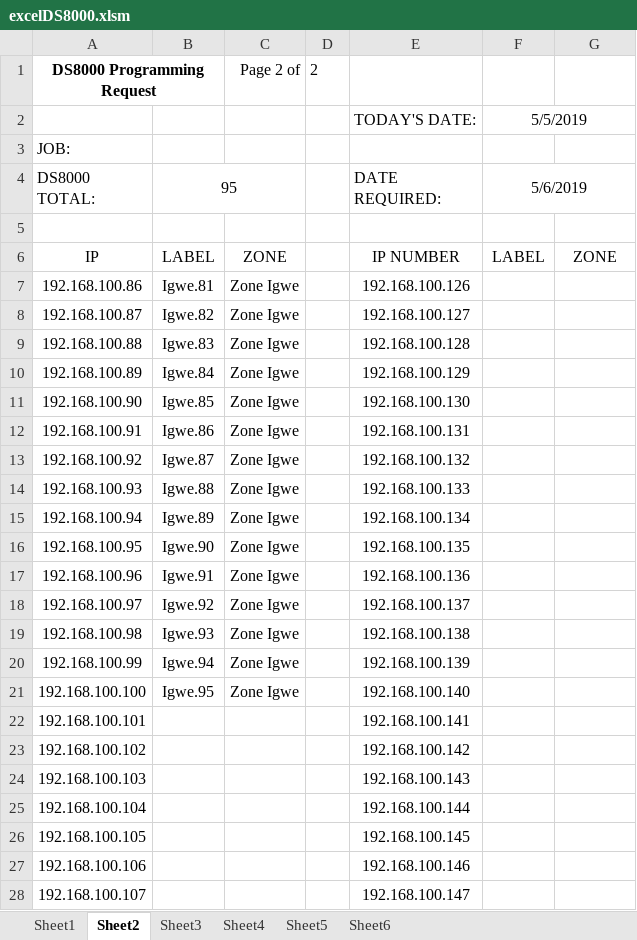
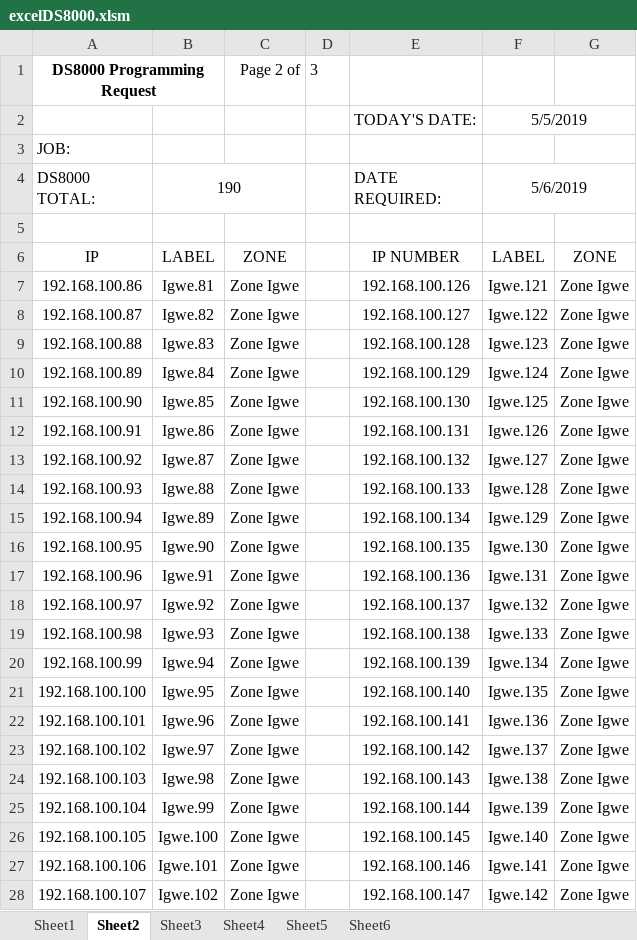
Before and after one commit to igwekaluCSM/programDS8000, an Excel workbook: proj_DS8000/src/excelDS8000.xlsm, sheet Sheet2, drawn as a sheet; only a part is shown; values as stored, in another font and other column widths than the file's, no borders; the diff covers the shown part only; the diff names each change by its address in the sheet, - before the commit and + after, or states it on an @@ line.

Commit message:
all labels printed, and functioning awareness of empty sheets

```diff
--- a/proj_DS8000/src/excelDS8000.xlsm (sheet Sheet2)
+++ b/proj_DS8000/src/excelDS8000.xlsm (sheet Sheet2)
-D1: 2
+D1: 3
-B4: 95
+B4: 190
-F7 (5/6/2019): (empty)
+F7 (5/6/2019): Igwe.121
-G7:G28: (empty)
+G7:G28: Zone Igwe
-F8 (5/6/2019): (empty)
+F8 (5/6/2019): Igwe.122
-F9 (5/6/2019): (empty)
+F9 (5/6/2019): Igwe.123
-F10 (5/6/2019): (empty)
+F10 (5/6/2019): Igwe.124
-F11 (5/6/2019): (empty)
+F11 (5/6/2019): Igwe.125
-F12 (5/6/2019): (empty)
+F12 (5/6/2019): Igwe.126
-F13 (5/6/2019): (empty)
+F13 (5/6/2019): Igwe.127
-F14 (5/6/2019): (empty)
+F14 (5/6/2019): Igwe.128
-F15 (5/6/2019): (empty)
+F15 (5/6/2019): Igwe.129
-F16 (5/6/2019): (empty)
+F16 (5/6/2019): Igwe.130
-F17 (5/6/2019): (empty)
+F17 (5/6/2019): Igwe.131
-F18 (5/6/2019): (empty)
+F18 (5/6/2019): Igwe.132
-F19 (5/6/2019): (empty)
+F19 (5/6/2019): Igwe.133
-F20 (5/6/2019): (empty)
+F20 (5/6/2019): Igwe.134
-F21 (5/6/2019): (empty)
+F21 (5/6/2019): Igwe.135
-B22 (190): (empty)
+B22 (190): Igwe.96
-C22:C28: (empty)
+C22:C28: Zone Igwe
-F22 (5/6/2019): (empty)
+F22 (5/6/2019): Igwe.136
-B23 (190): (empty)
+B23 (190): Igwe.97
-F23 (5/6/2019): (empty)
+F23 (5/6/2019): Igwe.137
-B24 (190): (empty)
+B24 (190): Igwe.98
-F24 (5/6/2019): (empty)
+F24 (5/6/2019): Igwe.138
-B25 (190): (empty)
+B25 (190): Igwe.99
-F25 (5/6/2019): (empty)
+F25 (5/6/2019): Igwe.139
-B26 (190): (empty)
+B26 (190): Igwe.100
-F26 (5/6/2019): (empty)
+F26 (5/6/2019): Igwe.140
-B27 (190): (empty)
+B27 (190): Igwe.101
-F27 (5/6/2019): (empty)
+F27 (5/6/2019): Igwe.141
-B28 (190): (empty)
+B28 (190): Igwe.102
-F28 (5/6/2019): (empty)
+F28 (5/6/2019): Igwe.142
```
Also changed, not shown: 72 edited cells elsewhere in this sheet, sheet Sheet3, sheet Sheet1, sheet Sheet4, sheet Sheet5, sheet Sheet6, charts or pictures, 2 other files.
